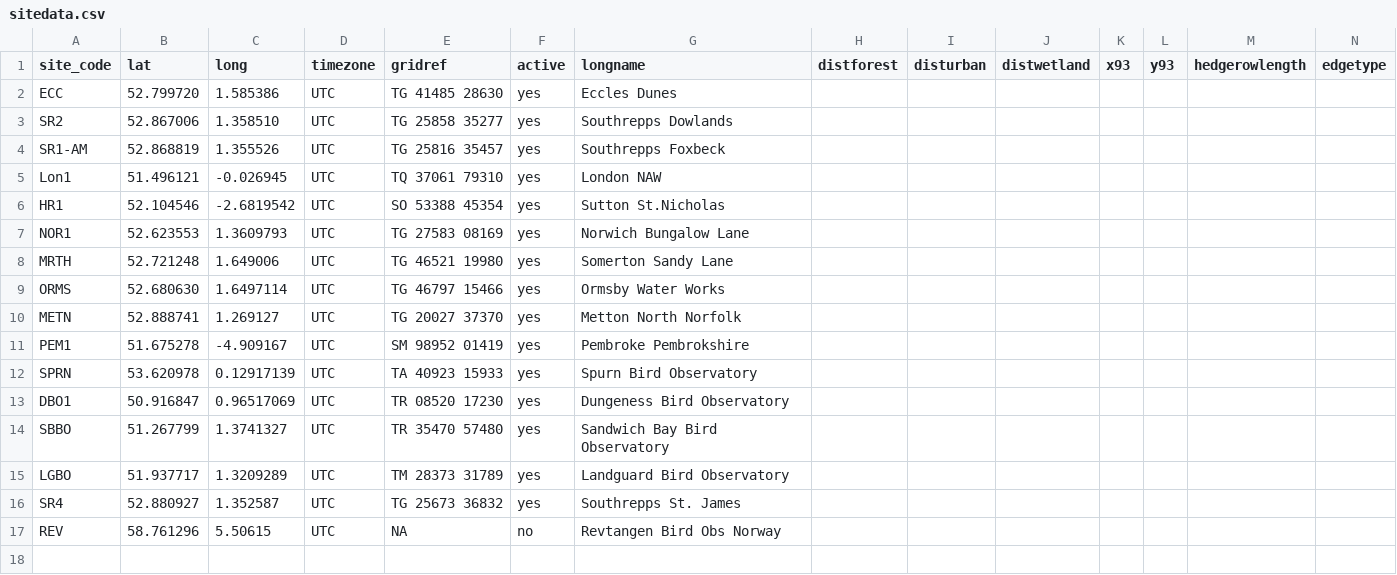
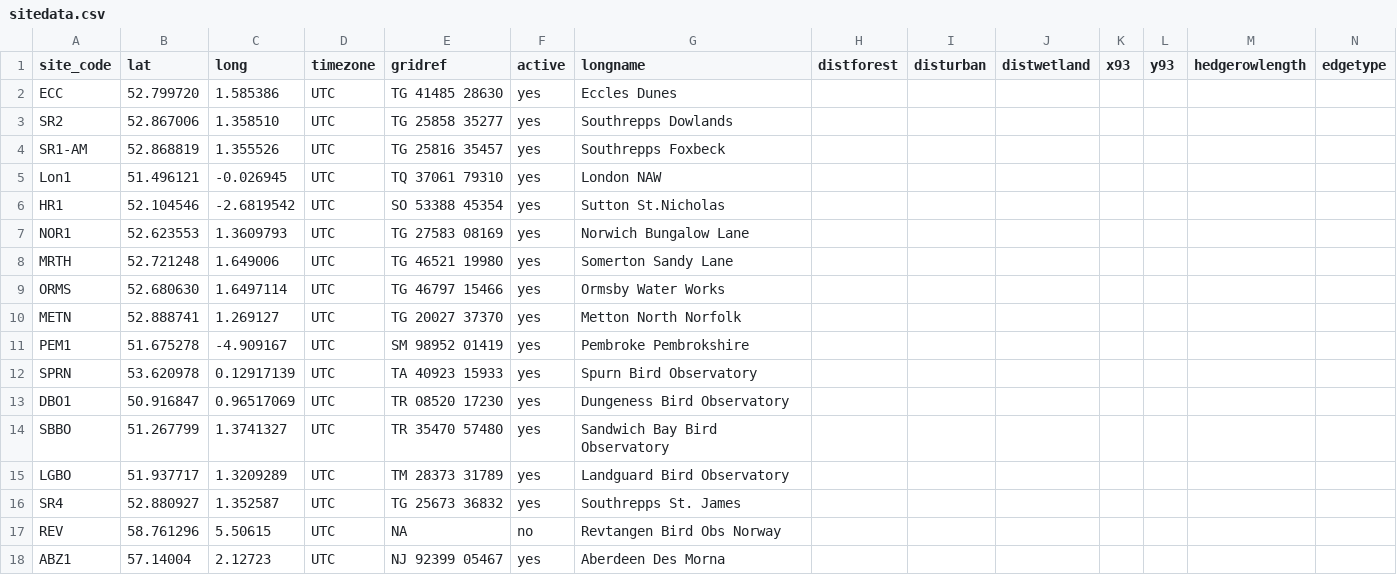
Before and after one commit to Ewan-P/R-Test, a CSV file: tidy/sitedata.csv, drawn as a sheet.

Commit message:
Add Aberdeen Site Information

```diff
--- a/tidy/sitedata.csv
+++ b/tidy/sitedata.csv
@@ -17 +17,2 @@ SR4, 52.880927, 1.352587, UTC, TG 25673 36832, yes, Southrepps St. James,,,,,,,
 REV, 58.761296, 5.50615, UTC, NA, no, Revtangen Bird Obs Norway,,,,,,,
+ABZ1, 57.14004, 2.12723, UTC, NJ 92399 05467, yes, Aberdeen Des Morna,,,,,,,
```
Also changed, not shown: 1 other file.
